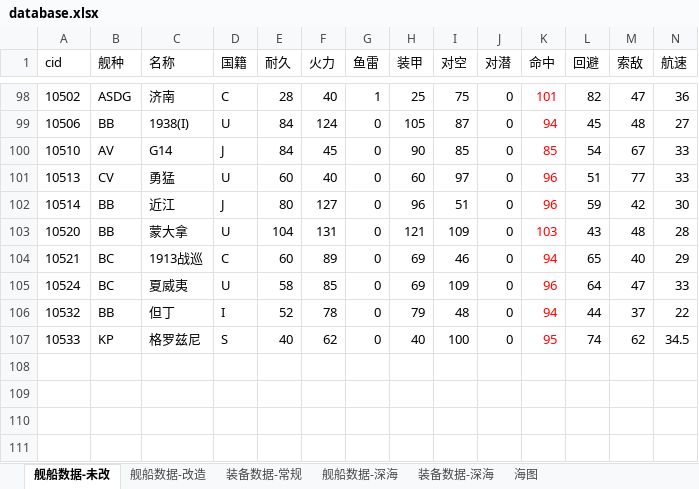
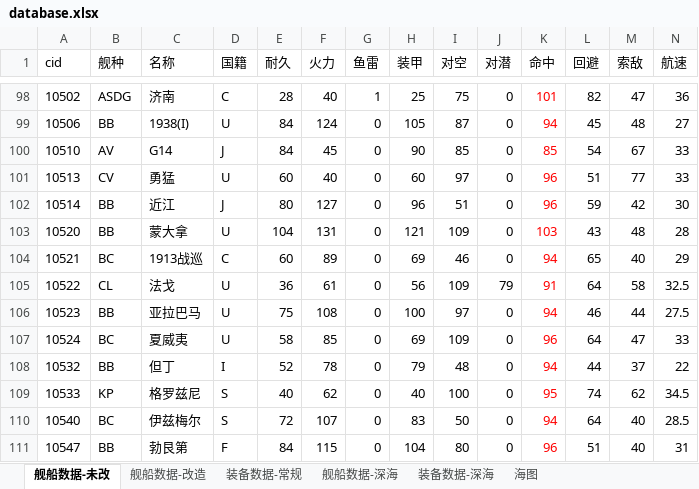
Before and after one commit to YinHeYuanZheng/WSGR_simulation, an Excel workbook: depend/ship/database.xlsx, sheet 舰船数据-未改, drawn as a sheet; only a part is shown, gaps mark what is left out; values as stored, in another font and other column widths than the file's, no borders; conditional formats not drawn; rows hold the shown columns only; the diff names each change by its address in the sheet, - before the commit and + after, or states it on an @@ line.

```diff
--- a/depend/ship/database.xlsx (sheet 舰船数据-未改)
+++ b/depend/ship/database.xlsx (sheet 舰船数据-未改)
+row 105: 10522 | CL | 法戈 | U | 36 | 61 | 0 | 56 | 109 | 79 | 91 | 64 | 58 | 32.5
+row 106: 10523 | BB | 亚拉巴马 | U | 75 | 108 | 0 | 100 | 97 | 0 | 94 | 46 | 44 | 27.5
+row 110: 10540 | BC | 伊兹梅尔 | S | 72 | 107 | 0 | 83 | 50 | 0 | 94 | 64 | 40 | 28.5
+row 111: 10547 | BB | 勃艮第 | F | 84 | 115 | 0 | 104 | 80 | 0 | 96 | 51 | 40 | 31
```
Also changed, not shown: sheet 舰船数据-改造, formulas that keep their value, 5 other files.
